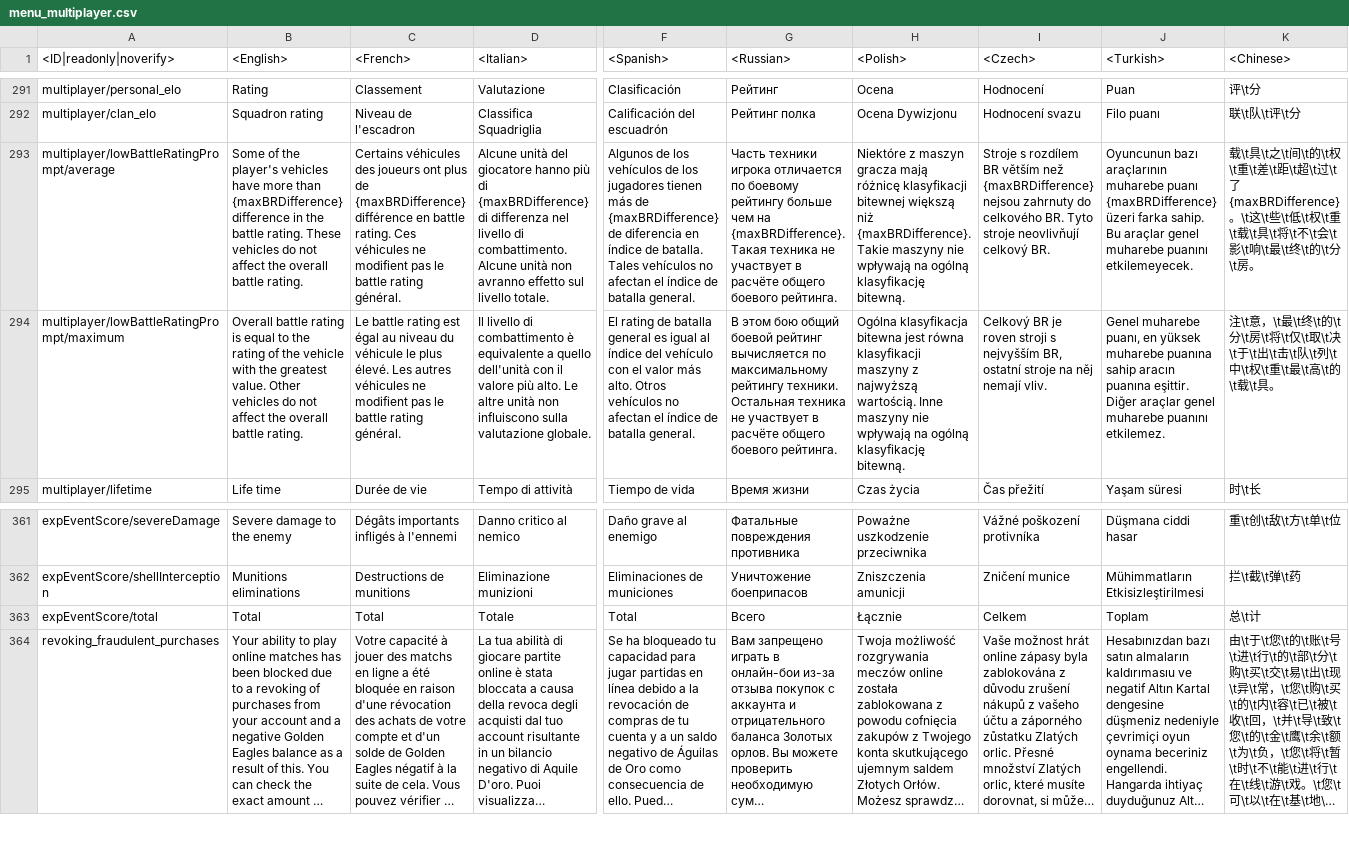
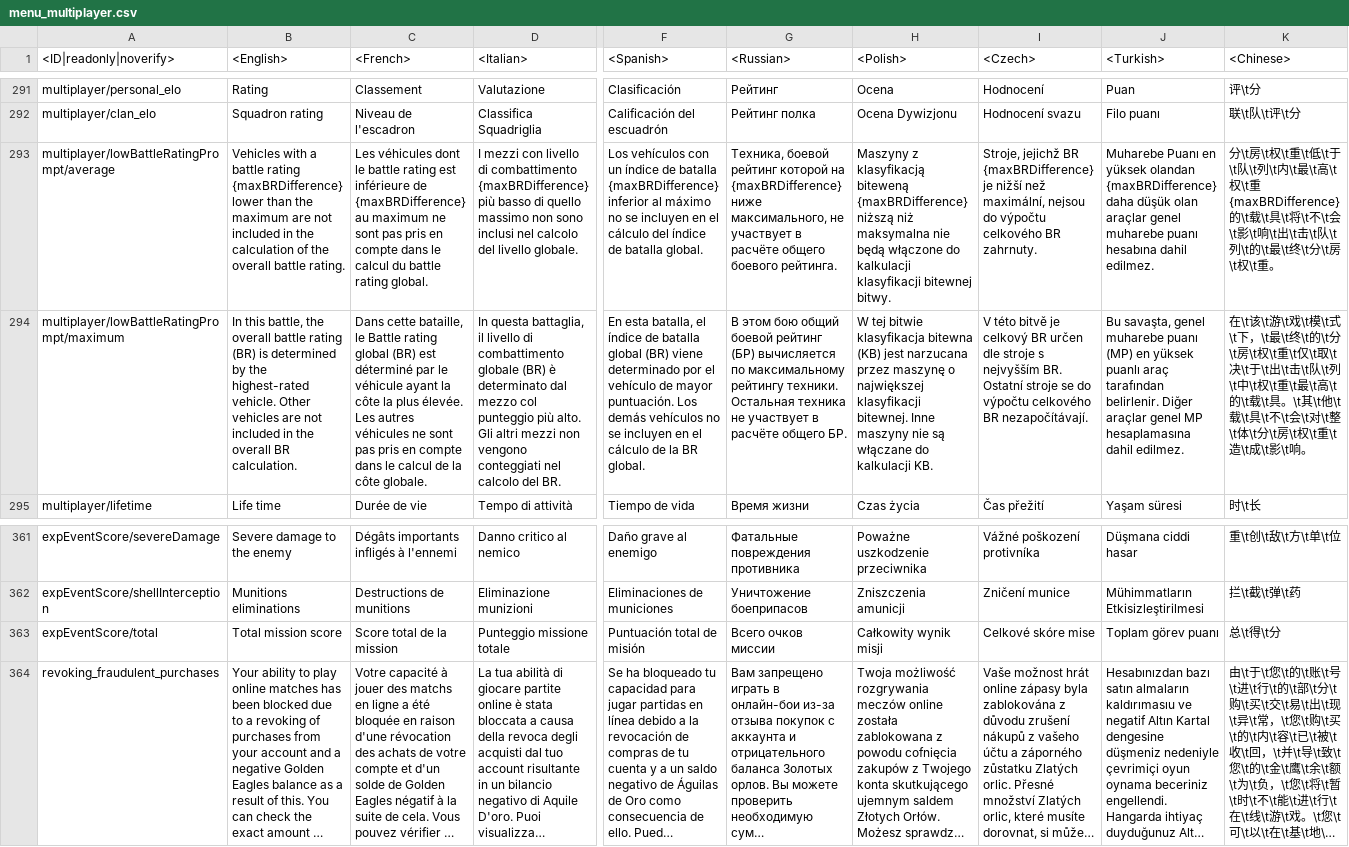
Before and after one commit to leroyonly/warthunder-lang, a CSV file: menu_multiplayer.csv, drawn as a sheet; only a part is shown, gaps mark what is left out; long unchanged cells end in …; the diff covers the shown part only; the diff names each change by its address in the sheet, - before the commit and + after, or states it on an @@ line.

```diff
--- a/menu_multiplayer.csv
+++ b/menu_multiplayer.csv
-B293 (<English>): Some of the player's vehicles have more than {maxBRDifference} difference in the battle rating. These vehicles do not affect the overall…
+B293 (<English>): Vehicles with a battle rating {maxBRDifference} lower than the maximum are not included in the calculation of the overall…
-C293 (<French>): Certains véhicules des joueurs ont plus de {maxBRDifference} différence en battle rating. Ces véhicules ne modifient pas le battle rating général.
+C293 (<French>): Les véhicules dont le battle rating est inférieure de {maxBRDifference} au maximum ne sont pas pris en compte dans le calcul du battle rating global.
-D293 (<Italian>): Alcune unità del giocatore hanno più di {maxBRDifference} di differenza nel livello di combattimento. Alcune unità non avranno effetto sul livello totale.
+D293 (<Italian>): I mezzi con livello di combattimento {maxBRDifference} più basso di quello massimo non sono inclusi nel calcolo del livello globale.
-F293 (<Spanish>): Algunos de los vehículos de los jugadores tienen más de {maxBRDifference} de diferencia en índice de batalla. Tales vehículos no afectan el índice de batalla general.
+F293 (<Spanish>): Los vehículos con un índice de batalla {maxBRDifference} inferior al máximo no se incluyen en el cálculo del índice de batalla global.
-G293 (<Russian>): Часть техники игрока отличается по боевому рейтингу больше чем на {maxBRDifference}. Такая техника не участвует…
+G293 (<Russian>): Техника, боевой рейтинг которой на {maxBRDifference} ниже максимального, не участвует…
-H293 (<Polish>): Niektóre z maszyn gracza mają różnicę klasyfikacji bitewnej większą niż {maxBRDifference}. Takie maszyny nie wpływają na ogólną klasyfikację bitewną.
+H293 (<Polish>): Maszyny z klasyfikacją biteweną {maxBRDifference} niższą niż maksymalna nie będą włączone do kalkulacji klasyfikacji bitewnej bitwy.
-I293 (<Czech>): Stroje s rozdílem BR větším než {maxBRDifference} nejsou zahrnuty do celkového BR. Tyto stroje neovlivňují celkový BR.
+I293 (<Czech>): Stroje, jejichž BR {maxBRDifference} je nižší než maximální, nejsou do výpočtu celkového BR zahrnuty.
-J293 (<Turkish>): Oyuncunun bazı araçlarının muharebe puanı {maxBRDifference} üzeri farka sahip. Bu araçlar genel muharebe puanını etkilemeyecek.
+J293 (<Turkish>): Muharebe Puanı en yüksek olandan {maxBRDifference} daha düşük olan araçlar genel muharebe puanı hesabına dahil edilmez.
-K293 (<Chinese>): 载\t具\t之\t间\t的\t权\t重\t差\t距\t超\t过\t了 {maxBRDifference}。\t这\t些\t低\t权\t重\t载\t具\t将\t不\t会\t影\t响\t最\t终\t的\t分\t房。
+K293 (<Chinese>): 分\t房\t权\t重\t低\t于\t队\t列\t内\t最\t高\t权\t重 {maxBRDifference} 的\t载\t具\t将\t不\t会\t影\t响\t出\t击\t队\t列\t的\t最\t终\t分\t房\t权\t重。
-B294 (<English>): Overall battle rating is equal to the rating of the vehicle with the greatest value. Other vehicles do not affect the overall battle rating.
+B294 (<English>): In this battle, the overall battle rating (BR) is determined by the highest-rated vehicle. Other vehicles are not included in the overall BR calculation.
-C294 (<French>): Le battle rating est égal au niveau du véhicule le plus élevé. Les autres véhicules ne modifient pas le battle rating général.
+C294 (<French>): Dans cette bataille, le Battle rating global (BR) est déterminé par le véhicule ayant la côte la plus élevée. Les autres véhicules ne sont pas pris en compte dans le calcul de la côte globale.
-D294 (<Italian>): Il livello di combattimento è equivalente a quello dell'unità con il valore più alto. Le altre unità non influiscono sulla valutazione globale.
+D294 (<Italian>): In questa battaglia, il livello di combattimento globale (BR) è determinato dal mezzo col punteggio più alto. Gli altri mezzi non vengono conteggiati nel calcolo del BR.
-F294 (<Spanish>): El rating de batalla general es igual al índice del vehículo con el valor más alto. Otros vehículos no afectan el índice de batalla general.
+F294 (<Spanish>): En esta batalla, el índice de batalla global (BR) viene determinado por el vehículo de mayor puntuación. Los demás vehículos no se incluyen en el cálculo de la BR global.
-G294 (<Russian>): …боевой рейтинг вычисляется по максимальному рейтингу техники. Остальная техника не участвует в расчёте общего боевого рейтинга.
+G294 (<Russian>): …боевой рейтинг (БР) вычисляется по максимальному рейтингу техники. Остальная техника не участвует в расчёте общего БР.
-H294 (<Polish>): Ogólna klasyfikacja bitewna jest równa klasyfikacji maszyny z najwyższą wartością. Inne maszyny nie wpływają na ogólną klasyfikację bitewną.
+H294 (<Polish>): W tej bitwie klasyfikacja bitewna (KB) jest narzucana przez maszynę o największej klasyfikacji bitewnej. Inne maszyny nie są włączane do kalkulacji KB.
-I294 (<Czech>): Celkový BR je roven stroji s nejvyšším BR, ostatní stroje na něj nemají vliv.
+I294 (<Czech>): V této bitvě je celkový BR určen dle stroje s nejvyšším BR. Ostatní stroje se do výpočtu celkového BR nezapočítávají.
-J294 (<Turkish>): Genel muharebe puanı, en yüksek muharebe puanına sahip aracın puanına eşittir. Diğer araçlar genel muharebe puanını etkilemez.
+J294 (<Turkish>): Bu savaşta, genel muharebe puanı (MP) en yüksek puanlı araç tarafından belirlenir. Diğer araçlar genel MP hesaplamasına dahil edilmez.
-K294 (<Chinese>): 注\t意，\t最\t终\t的\t分\t房\t将\t仅\t取\t决\t于\t出\t击\t队\t列\t中\t权\t重\t最\t高\t的\t载\t具。
+K294 (<Chinese>): 在\t该\t游\t戏\t模\t式\t下，\t最\t终\t的\t分\t房\t权\t重\t仅\t取\t决\t于\t出\t击\t队\t列\t中\t权\t重\t最\t高\t的\t载\t具。\t其\t他\t载\t具\t不\t会\t对\t整\t体\t分\t房\t权\t重\t造\t成\t影\t响。
-B363 (<English>): Total
+B363 (<English>): Total mission score
-C363 (<French>): Total
+C363 (<French>): Score total de la mission
-D363 (<Italian>): Totale
+D363 (<Italian>): Punteggio missione totale
-F363 (<Spanish>): Total
+F363 (<Spanish>): Puntuación total de misión
-G363 (<Russian>): Всего
+G363 (<Russian>): Всего очков миссии
-H363 (<Polish>): Łącznie
+H363 (<Polish>): Całkowity wynik misji
-I363 (<Czech>): Celkem
+I363 (<Czech>): Celkové skóre mise
-J363 (<Turkish>): Toplam
+J363 (<Turkish>): Toplam görev puanı
-K363 (<Chinese>): 总\t计
+K363 (<Chinese>): 总\t得\t分
```
Also changed, not shown: 24 edited cells elsewhere in this file, menu_events.csv, missions_tutorial.csv, 12 other files.
